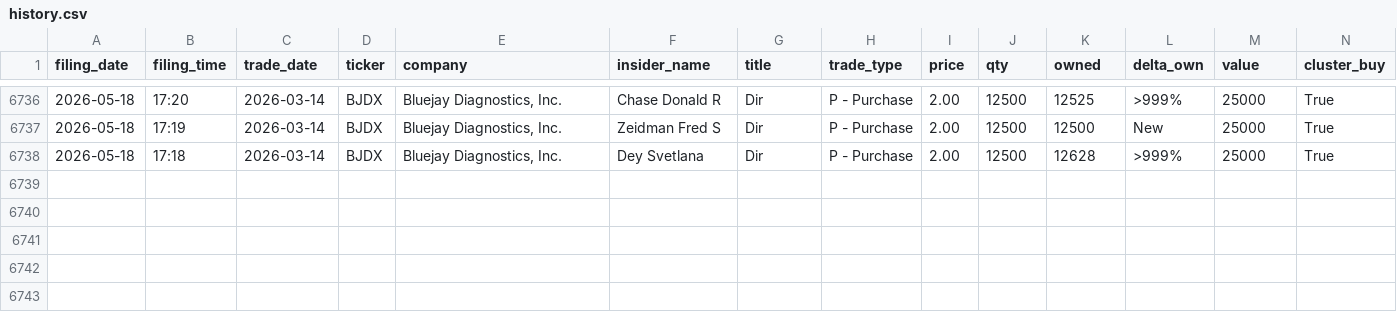
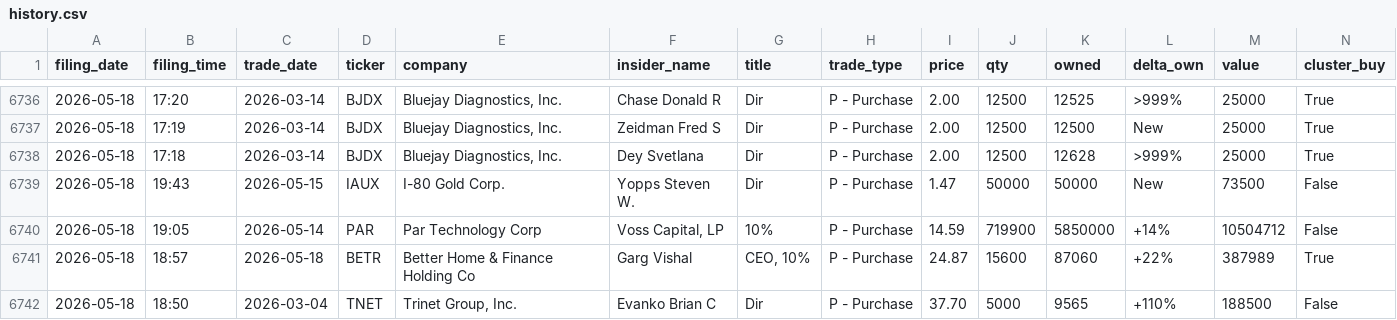
Before and after one commit to insideredgepro/insideredgepro.github.io, a CSV file: data/history.csv, drawn as a sheet; only a part is shown, gaps mark what is left out; the diff names each change by its address in the sheet, - before the commit and + after, or states it on an @@ line.

```diff
--- a/data/history.csv
+++ b/data/history.csv
+row 6739: 2026-05-18 | 19:43 | 2026-05-15 | IAUX | I-80 Gold Corp. | Yopps Steven W. | Dir | P - Purchase | 1.47 | 50000 | 50000 | New | 73500 | False
+row 6740: 2026-05-18 | 19:05 | 2026-05-14 | PAR | Par Technology Corp | Voss Capital, LP | 10% | P - Purchase | 14.59 | 719900 | 5850000 | +14% | 10504712 | False
+row 6741: 2026-05-18 | 18:57 | 2026-05-18 | BETR | Better Home & Finance Holding Co | Garg Vishal | CEO, 10% | P - Purchase | 24.87 | 15600 | 87060 | +22% | 387989 | True
+row 6742: 2026-05-18 | 18:50 | 2026-03-04 | TNET | Trinet Group, Inc. | Evanko Brian C | Dir | P - Purchase | 37.70 | 5000 | 9565 | +110% | 188500 | False
```
Also changed, not shown: 3 other files.
